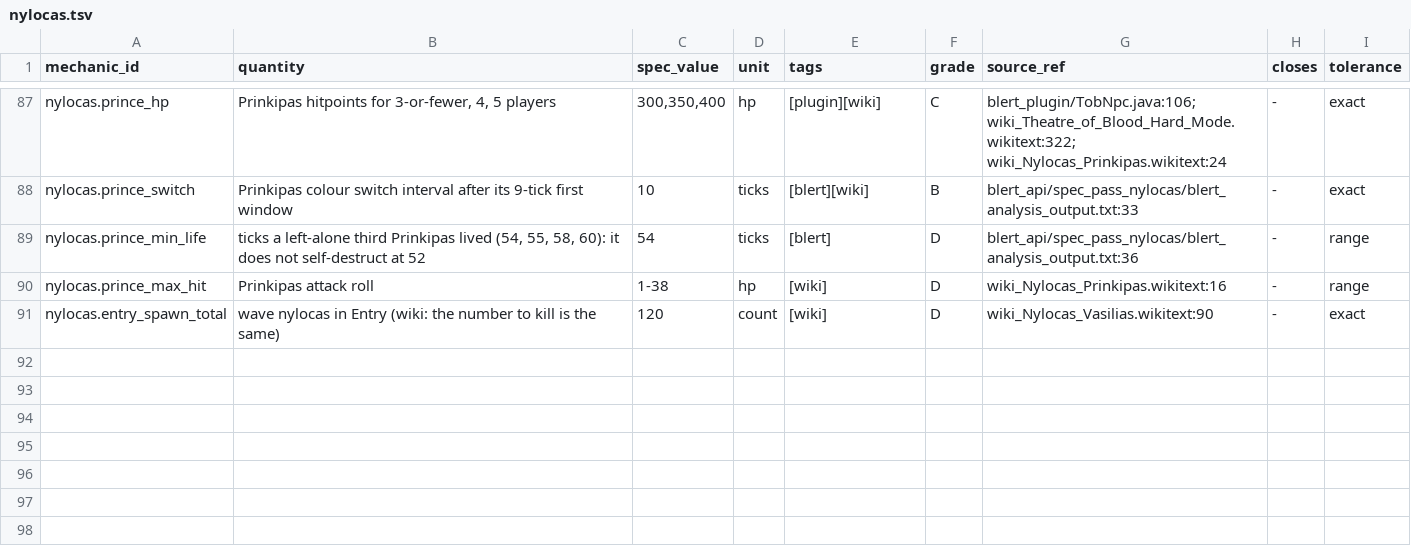
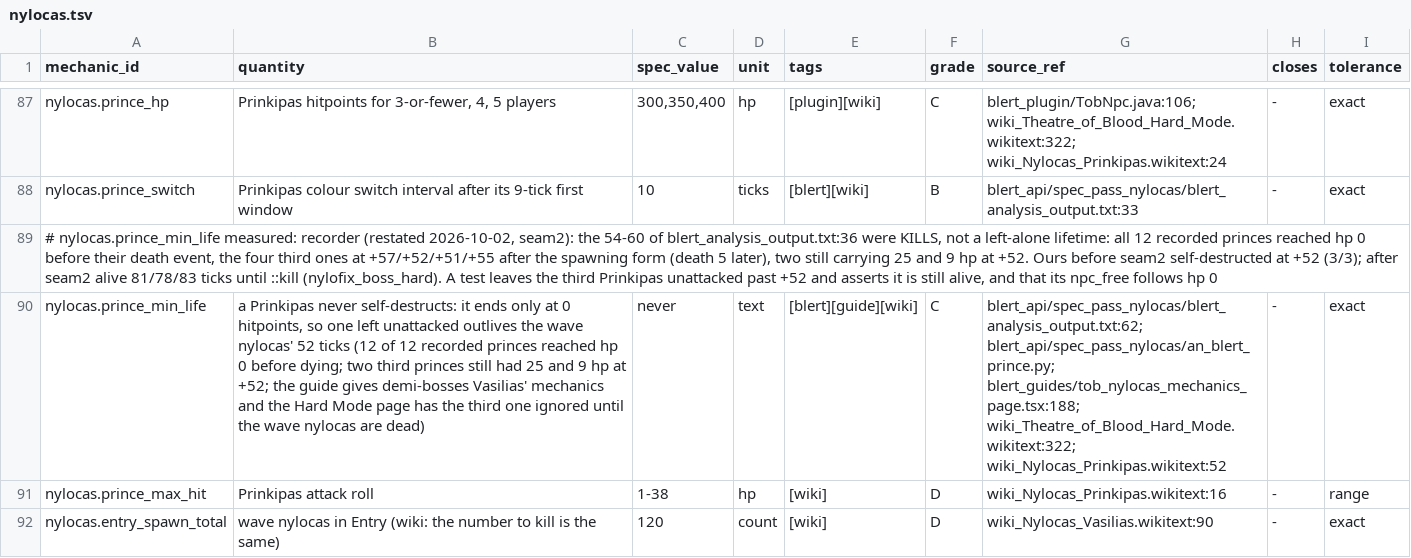
Before and after one commit to MRobertEvers/oldschool-clientc, a TSV file: docs/minigames/theater_of_blood/encounters/nylocas.tsv, drawn as a sheet; only a part is shown, gaps mark what is left out; addresses are those after the commit; the diff names each change by its address in the sheet, - before the commit and + after, or states it on an @@ line.

```diff
--- a/docs/minigames/theater_of_blood/encounters/nylocas.tsv
+++ b/docs/minigames/theater_of_blood/encounters/nylocas.tsv
+row 89: # nylocas.prince_min_life measured: recorder (restated 2026-10-02, seam2): the 54-60 of blert_analysis_output.txt:36 were KILLS, not a left-alone lifetime: all 12 recorded princes reached hp 0 before their death event, the four third ones at +57/+52/+51/+55 after the spawning form (death 5 later), two still carrying 25 and 9 hp at +52. Ours before seam2 self-destructed at +52 (3/3); after seam2 alive 81/78/83 ticks until ::kill (nylofix_boss_hard). A test leaves the third Prinkipas unattacked past +52 and asserts it is still alive, and that its npc_free follows hp 0
-B90 (quantity): ticks a left-alone third Prinkipas lived (54, 55, 58, 60): it does not self-destruct at 52
+B90 (quantity): a Prinkipas never self-destructs: it ends only at 0 hitpoints, so one left unattacked outlives the wave nylocas' 52 ticks (12 of 12 recorded princes reached hp 0 before dying; two third princes still had 25 and 9 hp at +52; the guide gives demi-bosses Vasilias' mechanics and the Hard Mode page has the third one ignored until the wave nylocas are dead)
-C90 (spec_value): 54
+C90 (spec_value): never
-D90 (unit): ticks
+D90 (unit): text
-E90 (tags): [blert]
+E90 (tags): [blert][guide][wiki]
-F90 (grade): D
+F90 (grade): C
-G90 (source_ref): blert_api/spec_pass_nylocas/blert_analysis_output.txt:36
+G90 (source_ref): blert_api/spec_pass_nylocas/blert_analysis_output.txt:62; blert_api/spec_pass_nylocas/an_blert_prince.py; blert_guides/tob_nylocas_mechanics_page.tsx:188; wiki_Theatre_of_Blood_Hard_Mode.wikitext:322; wiki_Nylocas_Prinkipas.wikitext:52
-I90 (tolerance): range
+I90 (tolerance): exact
```
Also changed, not shown: docs/minigames/theater_of_blood/encounters/bloat.tsv, docs/minigames/theater_of_blood/encounters/maiden.tsv, 9 other files.
